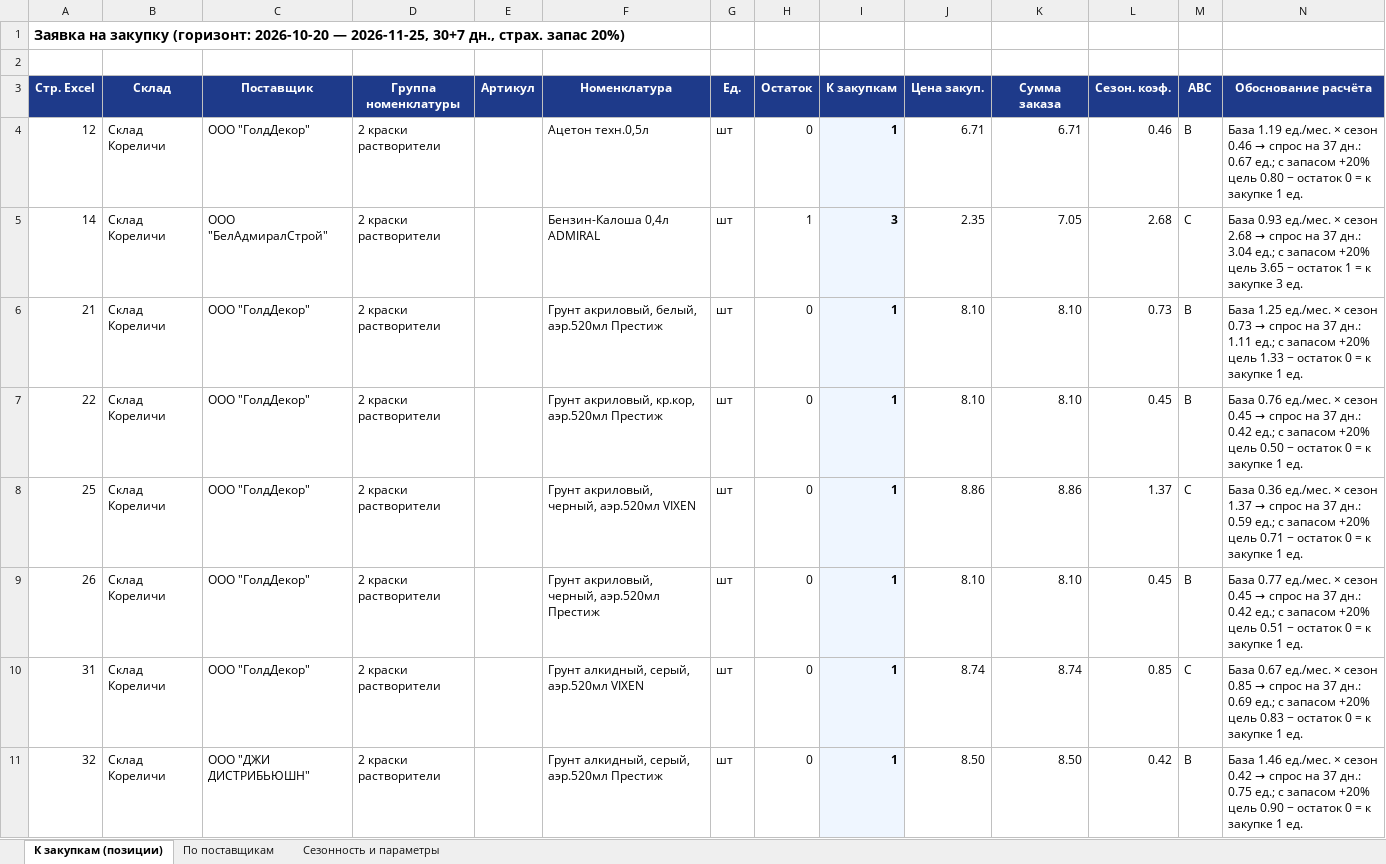
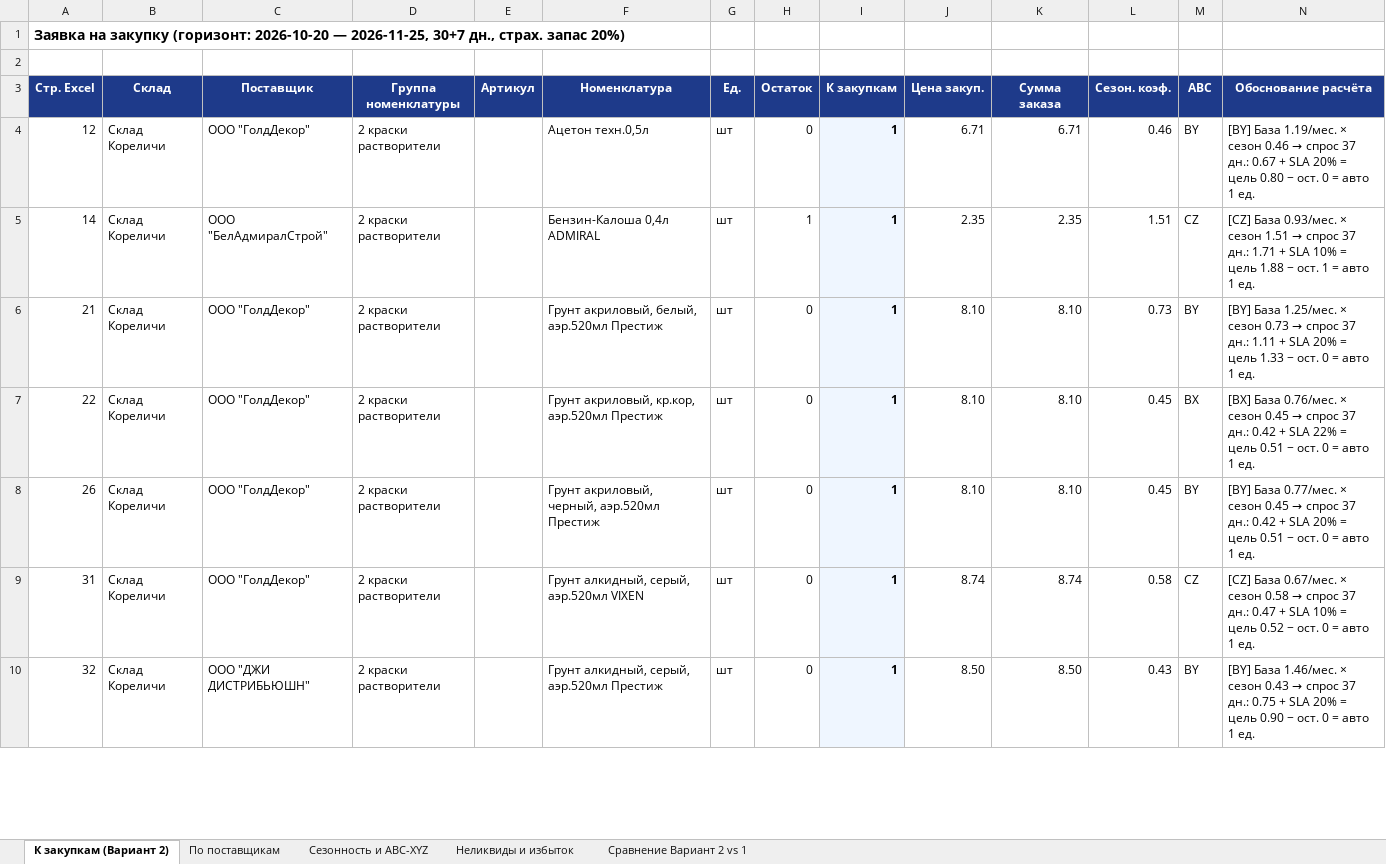
Before and after one commit to slchumak75-sketch/Ostatki-2, an Excel workbook: Заявки поставщикам (авторасчёт).xlsx, sheet К закупкам (Вариант 2), drawn as a sheet; only a part is shown; values as stored, in another font and other column widths than the file's, no borders; removed rows and columns are numbered as before the commit, all else as after; the diff covers the shown part only; the diff names each change by its address in the sheet, - before the commit and + after, or states it on an @@ line.

Commit message:
feat: сохранить сборку «Вариант 1» и выпустить модернизированный «Вариант 2» (PRO SCM)
- Сохранена полная рабочая копия «Варианта 1» в variants/variant1/ и эталонная
  заполненная ведомость «Ведомость с периодом ОК (Вариант 1).xlsx» (8 525,23 руб.)
- Модернизирован «Вариант 2»:
  * Фильтр разовых оптовых выбросов (Winsorization, 108 SKU, очистка сезонных индексов)
  * 2D-матрица ABC x XYZ (9 сегментов) + метод Croston/SBA для редкого спроса Z + адаптивный SLA
  * Оптимизатор лимита бюджета закупки (BudgetCap, задача о рюкзаке)
  * Радар замороженного капитала и неликвидов (> 365 дней, 85 SKU на 1 516,96 руб.)
  * 5-листовый управленческий отчёт Excel и 5-вкладочный HTML GUI со сравнением v2 vs v1
- Настроен параллельный CI workflow (.github/workflows/build.yml) для артефактов
  «Вариант 1» и «Вариант 2» и обновлена документация (README.md, AGENTS.md, CHANGELOG.md)

Co-authored-by: arena-agent <297053741+arena-agent@users.noreply.github.com>

```diff
--- a/Заявки поставщикам (авторасчёт).xlsx (sheet К закупкам (Вариант 2))
+++ b/Заявки поставщикам (авторасчёт).xlsx (sheet К закупкам (Вариант 2))
-sheet tab: К закупкам (позиции)
+sheet tab: К закупкам (Вариант 2)
-sheet tab: Сезонность и параметры
+sheet tab: Сезонность и ABC-XYZ
+sheet tab: Неликвиды и избыток
+sheet tab: Сравнение Вариант 2 vs 1
-M4 (ABC): B
+M4 (ABC): BY
@@ N4 (Обоснование расчёта): База 1.19 ед./мес. × сезон 0.46 → спрос на 37 дн.: 0.67 ед.; с запасом +20% цель 0.80 − остаток 0 = к закупке 1 ед. → [BY] База 1.19/мес. × сезон 0.46 → спрос 37 дн.: 0.67 + SLA 20% = цель 0.80 − ост. 0 = авто 1 ед. @@
-I5 (К закупкам): 3
+I5 (К закупкам): 1
-K5 (Сумма заказа): 7.05
+K5 (Сумма заказа): 2.35
-L5 (Сезон. коэф.): 2.68
+L5 (Сезон. коэф.): 1.51
-M5 (ABC): C
+M5 (ABC): CZ
@@ N5 (Обоснование расчёта): База 0.93 ед./мес. × сезон 2.68 → спрос на 37 дн.: 3.04 ед.; с запасом +20% цель 3.65 − остаток 1 = к закупке 3 ед. → [CZ] База 0.93/мес. × сезон 1.51 → спрос 37 дн.: 1.71 + SLA 10% = цель 1.88 − ост. 1 = авто 1 ед. @@
-M6 (ABC): B
+M6 (ABC): BY
@@ N6 (Обоснование расчёта): База 1.25 ед./мес. × сезон 0.73 → спрос на 37 дн.: 1.11 ед.; с запасом +20% цель 1.33 − остаток 0 = к закупке 1 ед. → [BY] База 1.25/мес. × сезон 0.73 → спрос 37 дн.: 1.11 + SLA 20% = цель 1.33 − ост. 0 = авто 1 ед. @@
-M7 (ABC): B
+M7 (ABC): BX
@@ N7 (Обоснование расчёта): База 0.76 ед./мес. × сезон 0.45 → спрос на 37 дн.: 0.42 ед.; с запасом +20% цель 0.50 − остаток 0 = к закупке 1 ед. → [BX] База 0.76/мес. × сезон 0.45 → спрос 37 дн.: 0.42 + SLA 22% = цель 0.51 − ост. 0 = авто 1 ед. @@
-row 8: 25 | Склад Кореличи | ООО "ГолдДекор" | 2 краски растворители |  | Грунт акриловый, черный, аэр.520мл VIXEN | шт | 0 | 1 | 8.86 | 8.86 | 1.37 | C | База 0.36 ед./мес. × сезон 1.37 → спрос на 37 дн.: 0.59 ед.; с запасом +20% цель 0.71 − остаток 0 = к закупке 1 ед.
-M8 (ABC): B
+M8 (ABC): BY
@@ N8 (Обоснование расчёта): База 0.77 ед./мес. × сезон 0.45 → спрос на 37 дн.: 0.42 ед.; с запасом +20% цель 0.51 − остаток 0 = к закупке 1 ед. → [BY] База 0.77/мес. × сезон 0.45 → спрос 37 дн.: 0.42 + SLA 20% = цель 0.51 − ост. 0 = авто 1 ед. @@
-L9 (Сезон. коэф.): 0.85
+L9 (Сезон. коэф.): 0.58
-M9 (ABC): C
+M9 (ABC): CZ
@@ N9 (Обоснование расчёта): База 0.67 ед./мес. × сезон 0.85 → спрос на 37 дн.: 0.69 ед.; с запасом +20% цель 0.83 − остаток 0 = к закупке 1 ед. → [CZ] База 0.67/мес. × сезон 0.58 → спрос 37 дн.: 0.47 + SLA 10% = цель 0.52 − ост. 0 = авто 1 ед. @@
-L10 (Сезон. коэф.): 0.42
+L10 (Сезон. коэф.): 0.43
-M10 (ABC): B
+M10 (ABC): BY
@@ N10 (Обоснование расчёта): База 1.46 ед./мес. × сезон 0.42 → спрос на 37 дн.: 0.75 ед.; с запасом +20% цель 0.90 − остаток 0 = к закупке 1 ед. → [BY] База 1.46/мес. × сезон 0.43 → спрос 37 дн.: 0.75 + SLA 20% = цель 0.90 − ост. 0 = авто 1 ед. @@
```
Also changed, not shown: 4 added rows, 51 removed rows and 1174 edited cells elsewhere in this sheet, sheet По поставщикам, sheet Сезонность и ABC-XYZ, Ведомость с периодом ОК (1).xlsx, 27 other files.
